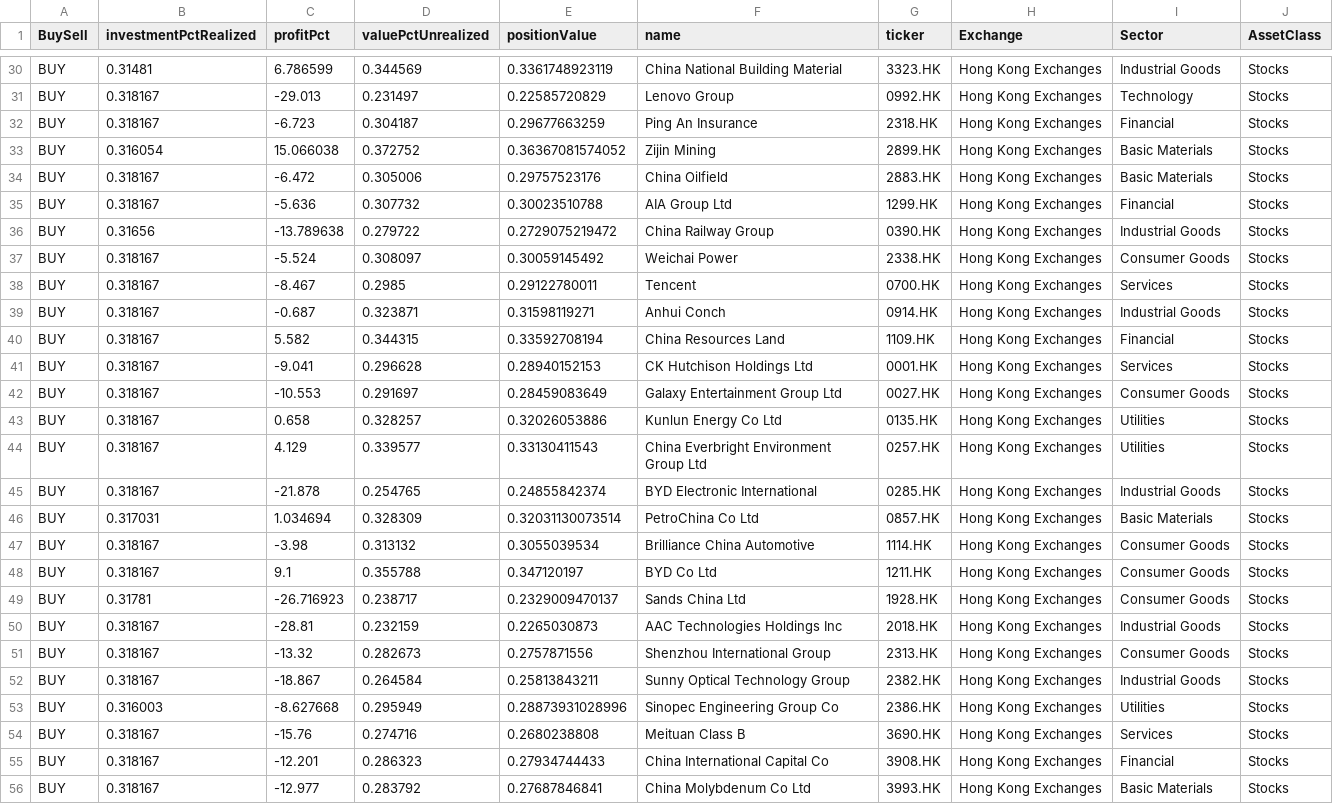
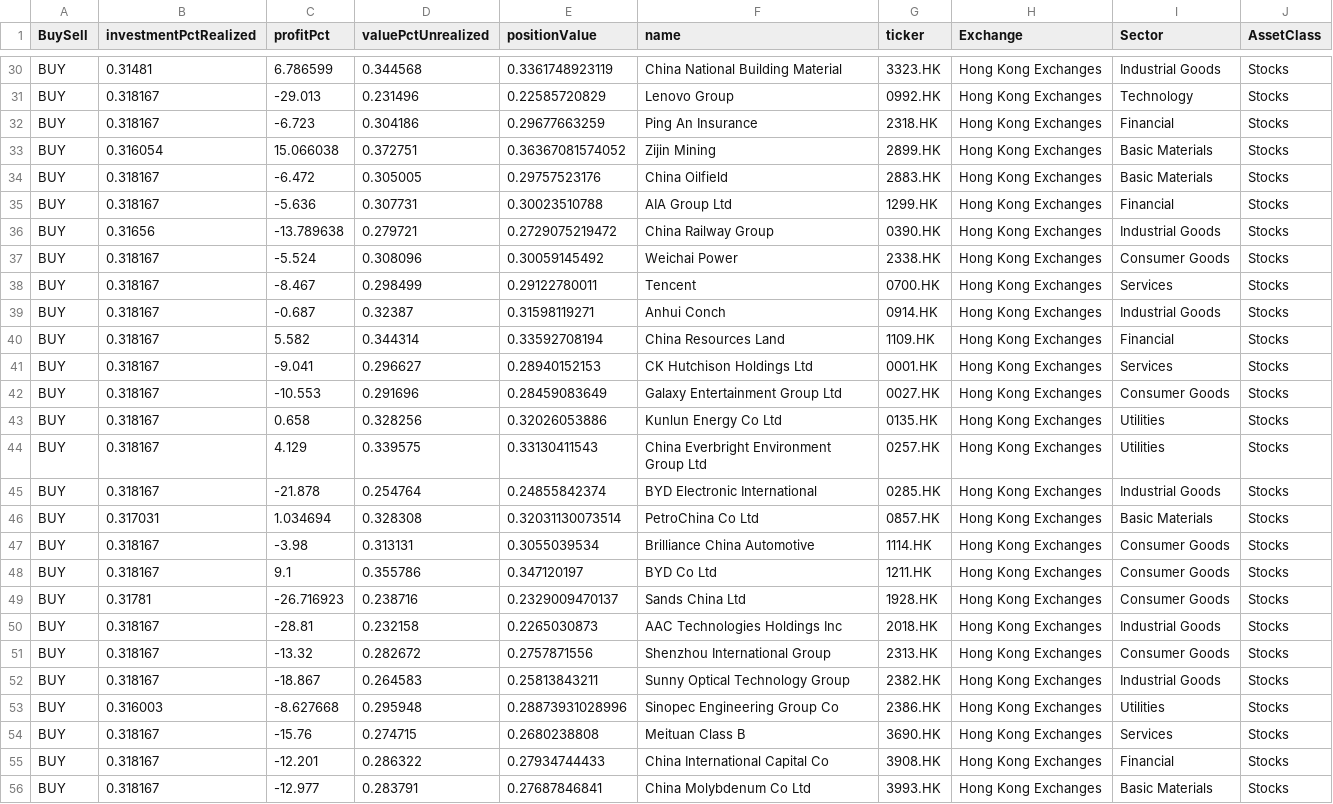
Before and after one commit to weirdapps/etorotrade, a CSV file: yahoofinance/input/portfolio.csv, drawn as a sheet; only a part is shown, gaps mark what is left out; the diff covers the shown part only; the diff names each change by its address in the sheet, - before the commit and + after, or states it on an @@ line.

```diff
--- a/yahoofinance/input/portfolio.csv
+++ b/yahoofinance/input/portfolio.csv
-D30 (valuePctUnrealized): 0.344569
+D30 (valuePctUnrealized): 0.344568
-D31 (valuePctUnrealized): 0.231497
+D31 (valuePctUnrealized): 0.231496
-D32 (valuePctUnrealized): 0.304187
+D32 (valuePctUnrealized): 0.304186
-D33 (valuePctUnrealized): 0.372752
+D33 (valuePctUnrealized): 0.372751
-D34 (valuePctUnrealized): 0.305006
+D34 (valuePctUnrealized): 0.305005
-D35 (valuePctUnrealized): 0.307732
+D35 (valuePctUnrealized): 0.307731
-D36 (valuePctUnrealized): 0.279722
+D36 (valuePctUnrealized): 0.279721
-D37 (valuePctUnrealized): 0.308097
+D37 (valuePctUnrealized): 0.308096
-D38 (valuePctUnrealized): 0.2985
+D38 (valuePctUnrealized): 0.298499
-D39 (valuePctUnrealized): 0.323871
+D39 (valuePctUnrealized): 0.32387
-D40 (valuePctUnrealized): 0.344315
+D40 (valuePctUnrealized): 0.344314
-D41 (valuePctUnrealized): 0.296628
+D41 (valuePctUnrealized): 0.296627
-D42 (valuePctUnrealized): 0.291697
+D42 (valuePctUnrealized): 0.291696
-D43 (valuePctUnrealized): 0.328257
+D43 (valuePctUnrealized): 0.328256
-D44 (valuePctUnrealized): 0.339577
+D44 (valuePctUnrealized): 0.339575
-D45 (valuePctUnrealized): 0.254765
+D45 (valuePctUnrealized): 0.254764
-D46 (valuePctUnrealized): 0.328309
+D46 (valuePctUnrealized): 0.328308
-D47 (valuePctUnrealized): 0.313132
+D47 (valuePctUnrealized): 0.313131
-D48 (valuePctUnrealized): 0.355788
+D48 (valuePctUnrealized): 0.355786
-D49 (valuePctUnrealized): 0.238717
+D49 (valuePctUnrealized): 0.238716
-D50 (valuePctUnrealized): 0.232159
+D50 (valuePctUnrealized): 0.232158
-D51 (valuePctUnrealized): 0.282673
+D51 (valuePctUnrealized): 0.282672
-D52 (valuePctUnrealized): 0.264584
+D52 (valuePctUnrealized): 0.264583
-D53 (valuePctUnrealized): 0.295949
+D53 (valuePctUnrealized): 0.295948
-D54 (valuePctUnrealized): 0.274716
+D54 (valuePctUnrealized): 0.274715
-D55 (valuePctUnrealized): 0.286323
+D55 (valuePctUnrealized): 0.286322
-D56 (valuePctUnrealized): 0.283792
+D56 (valuePctUnrealized): 0.283791
```
Also changed, not shown: 90 edited cells elsewhere in this file, yahoofinance/output/portfolio.csv.
